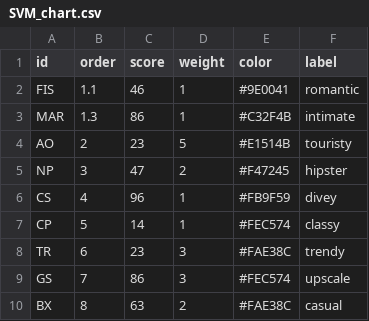
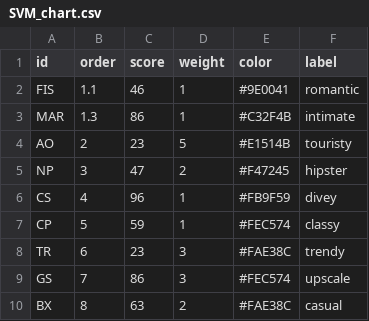
Before and after one commit to samdeanefox/Rec-Engine, a CSV file: frontend_rec_engine/public/output/SVM_chart.csv, drawn as a sheet.

Commit message:
updated front explainations

```diff
--- a/frontend_rec_engine/public/output/SVM_chart.csv
+++ b/frontend_rec_engine/public/output/SVM_chart.csv
@@ -6,3 +6,3 @@
 "CS",4,96,1,"#FB9F59","divey"
-"CP",5,14,1,"#FEC574","classy"
+"CP",5,59,1,"#FEC574","classy"
 "TR",6,23,3,"#FAE38C","trendy"
```
Also changed, not shown: frontend_rec_engine/public/output/pearsons_chart.csv, frontend_rec_engine/public/output/topstar_chart.csv, 7 other files.
